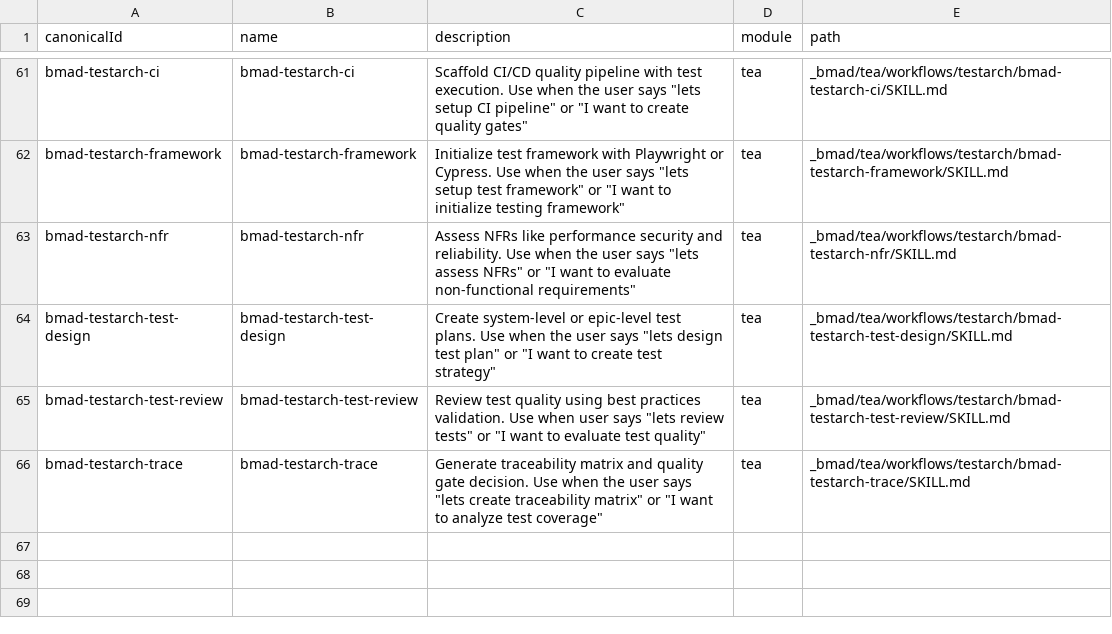
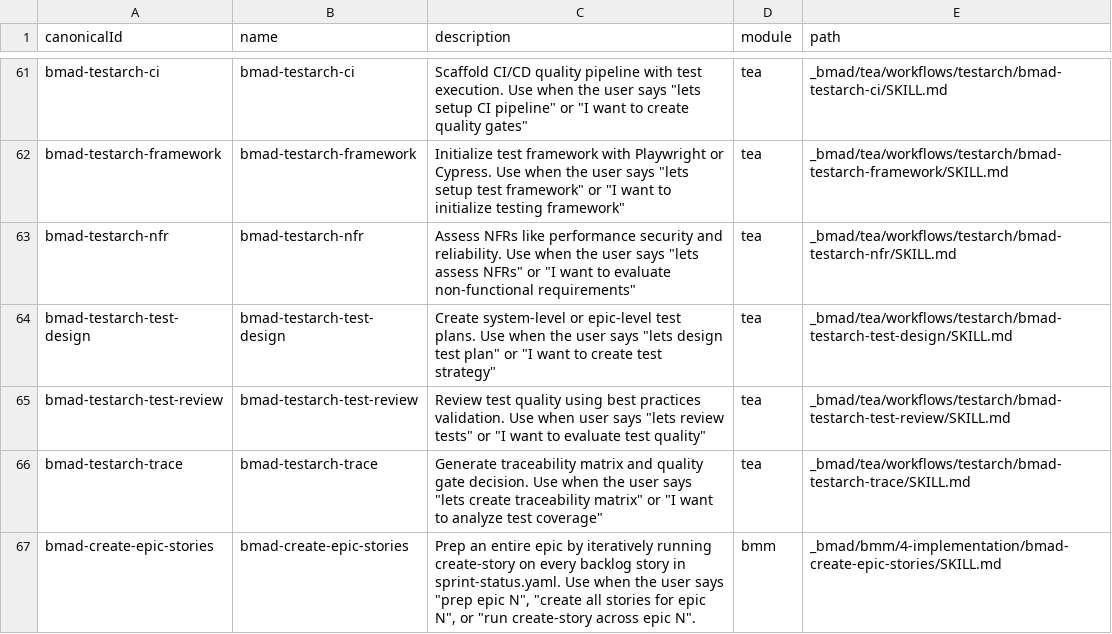
Before and after one commit to JolanH/kano, a CSV file: _bmad/_config/skill-manifest.csv, drawn as a sheet; only a part is shown, gaps mark what is left out.

Commit message:
add create-epic-stories workflow

```diff
--- a/_bmad/_config/skill-manifest.csv
+++ b/_bmad/_config/skill-manifest.csv
@@ -66 +66,2 @@ canonicalId,name,description,module,path
 "bmad-testarch-trace","bmad-testarch-trace","Generate traceability matrix and quality gate decision. Use when the user says ""lets create traceability matrix"" or ""I want to analyze test coverage""","tea","_bmad/tea/workflows/testarch/bmad-testarch-trace/SKILL.md"
+"bmad-create-epic-stories","bmad-create-epic-stories","Prep an entire epic by iteratively running create-story on every backlog story in sprint-status.yaml. Use when the user says ""prep epic N"", ""create all stories for epic N"", or ""run create-story across epic N"".","bmm","_bmad/bmm/4-implementation/bmad-create-epic-stories/SKILL.md"
```
Also changed, not shown: 2 other files.
